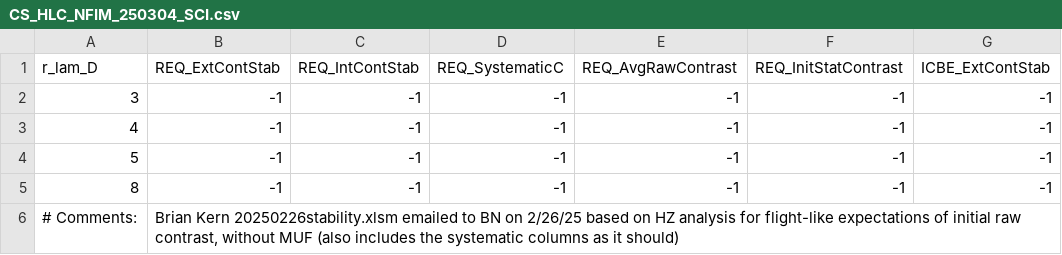
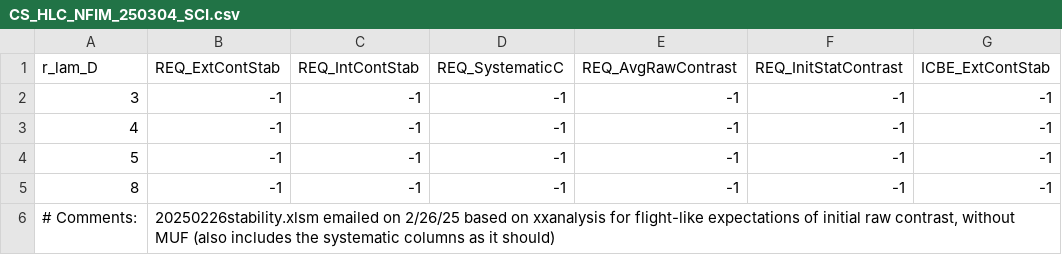
Before and after one commit to roman-corgi/cgi_noise, a CSV file: cgi_noise/data/Cstability/CS_HLC_NFIM_250304_SCI.csv, drawn as a sheet; only a part is shown; the diff names each change by its address in the sheet, - before the commit and + after, or states it on an @@ line.

```diff
--- a/cgi_noise/data/Cstability/CS_HLC_NFIM_250304_SCI.csv
+++ b/cgi_noise/data/Cstability/CS_HLC_NFIM_250304_SCI.csv
-B6 (REQ_ExtContStab): Brian Kern 20250226stability.xlsm emailed to BN on 2/26/25 based on HZ analysis for flight-like…
+B6 (REQ_ExtContStab): 20250226stability.xlsm emailed on 2/26/25 based on xxanalysis for flight-like…
```
Also changed, not shown: 2 other files.
